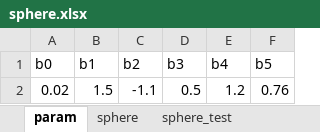
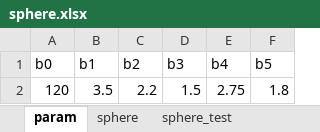
Before and after one commit to frannuca/IRModels, an Excel workbook: data/sphere.xlsx, sheet param, drawn as a sheet; values as stored, in another font and other column widths than the file's, no borders; removed rows and columns are numbered as before the commit, all else as after; the diff names each change by its address in the sheet, - before the commit and + after, or states it on an @@ line.

```diff
--- a/data/sphere.xlsx (sheet param)
+++ b/data/sphere.xlsx (sheet param)
-row 2: 0.02 | 1.5 | -1.1 | 0.5 | 1.2 | 0.76
+row 2: 120 | 3.5 | 2.2 | 1.5 | 2.75 | 1.8
```
Also changed, not shown: sheet sphere_test, sheet sphere, data/sphere_test.xlsx, 4 other files.
